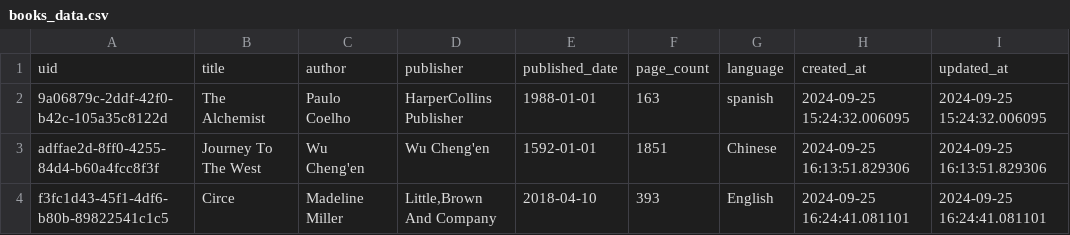
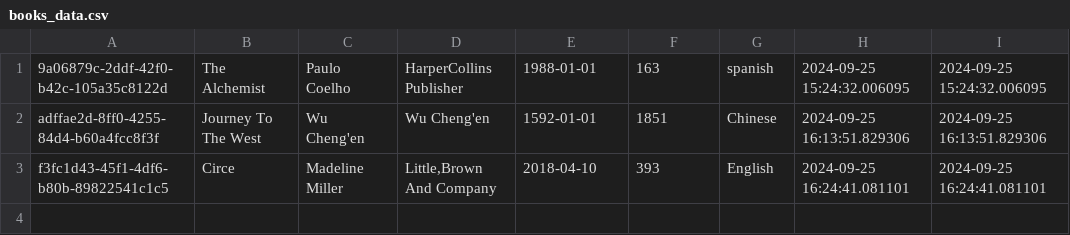
Before and after one commit to AyushRatan/FastAPI-Advanced, a CSV file: books_data.csv, drawn as a sheet.

```diff
--- a/books_data.csv
+++ b/books_data.csv
@@ -1,2 +1 @@
-"uid","title","author","publisher","published_date","page_count","language","created_at","updated_at"
 "9a06879c-2ddf-42f0-b42c-105a35c8122d","The Alchemist","Paulo Coelho","HarperCollins Publisher","1988-01-01",163,"spanish","2024-09-25 15:24:32.006095","2024-09-25 15:24:32.006095"
```
Also changed, not shown: users.csv.
